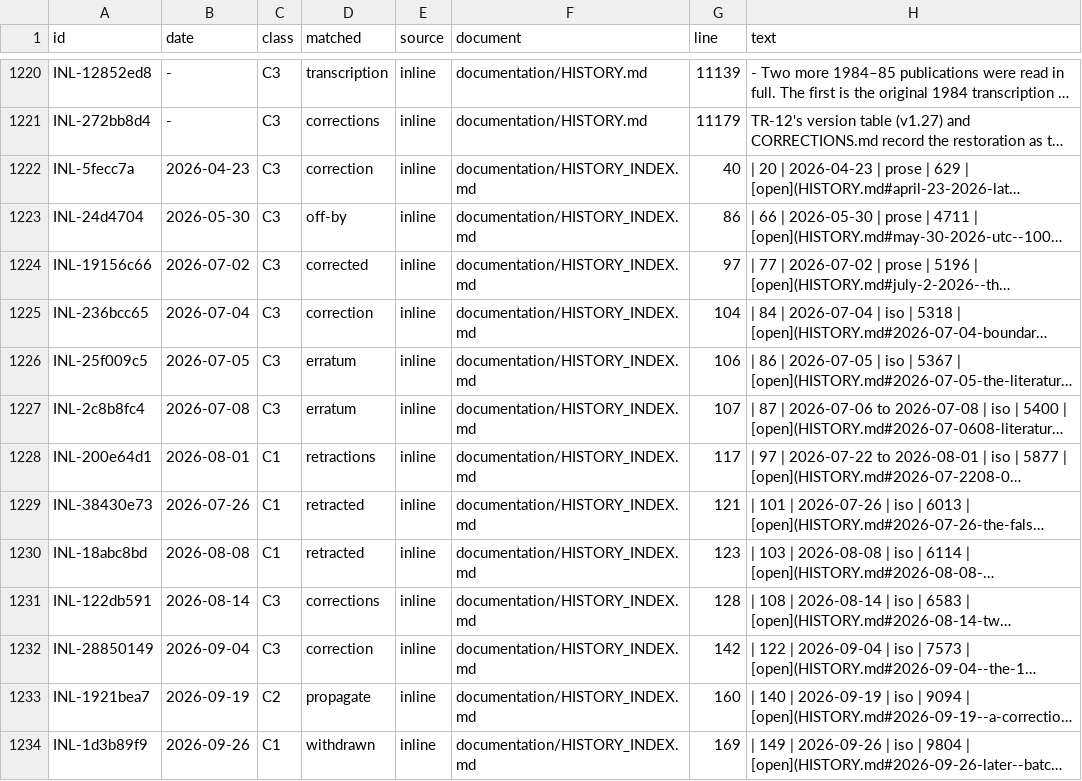
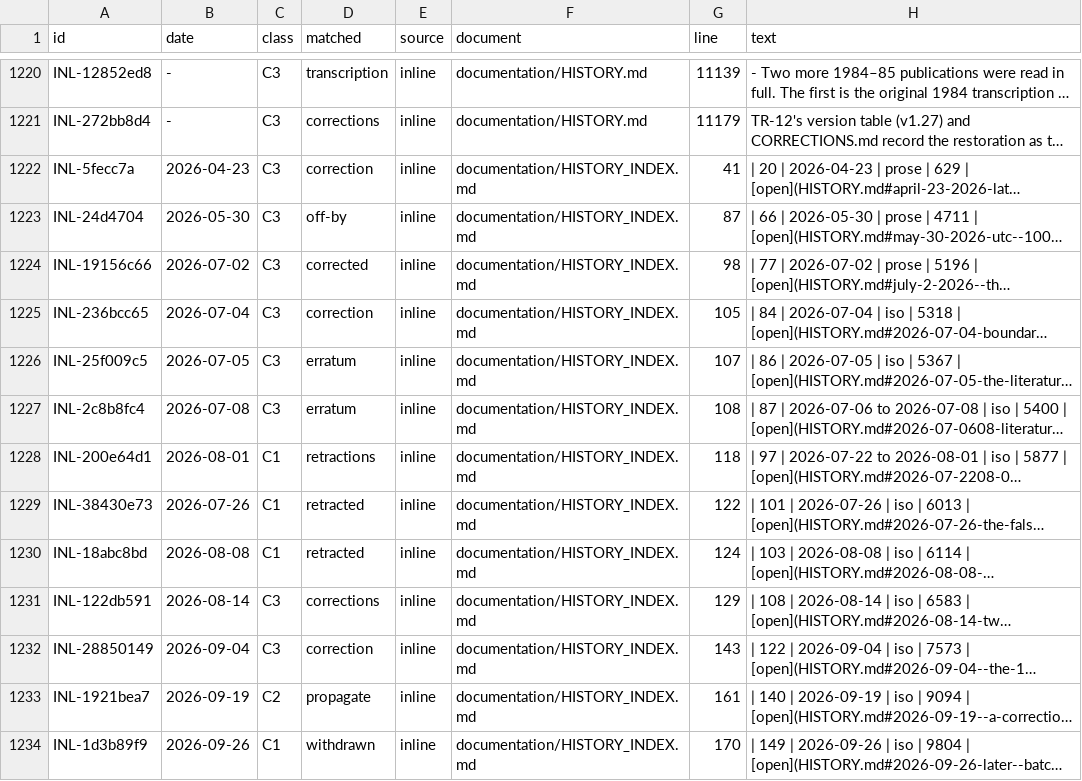
Before and after one commit to petersm3/roae, a TSV file: documentation/CORRECTIONS_INVENTORY.tsv, drawn as a sheet; only a part is shown, gaps mark what is left out; long unchanged cells end in …; the diff covers the shown part only; the diff names each change by its address in the sheet, - before the commit and + after, or states it on an @@ line.

```diff
--- a/documentation/CORRECTIONS_INVENTORY.tsv
+++ b/documentation/CORRECTIONS_INVENTORY.tsv
-G1222 (line): 40
+G1222 (line): 41
-G1223 (line): 86
+G1223 (line): 87
-G1224 (line): 97
+G1224 (line): 98
-G1225 (line): 104
+G1225 (line): 105
-G1226 (line): 106
+G1226 (line): 107
-G1227 (line): 107
+G1227 (line): 108
-G1228 (line): 117
+G1228 (line): 118
-G1229 (line): 121
+G1229 (line): 122
-G1230 (line): 123
+G1230 (line): 124
-G1231 (line): 128
+G1231 (line): 129
-G1232 (line): 142
+G1232 (line): 143
-G1233 (line): 160
+G1233 (line): 161
-G1234 (line): 169
+G1234 (line): 170
```
Also changed, not shown: 15 added rows and 26 edited cells elsewhere in this file, documentation/CORRECTION_MARKER_INVENTORY.tsv, 31 other files.
